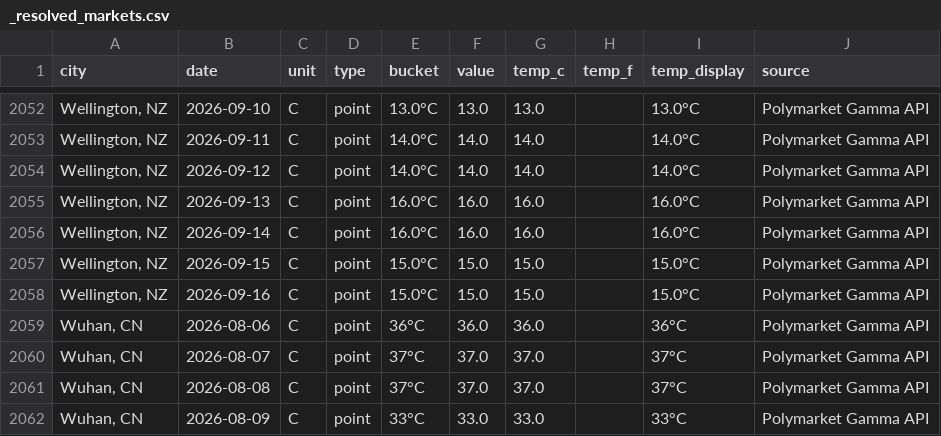
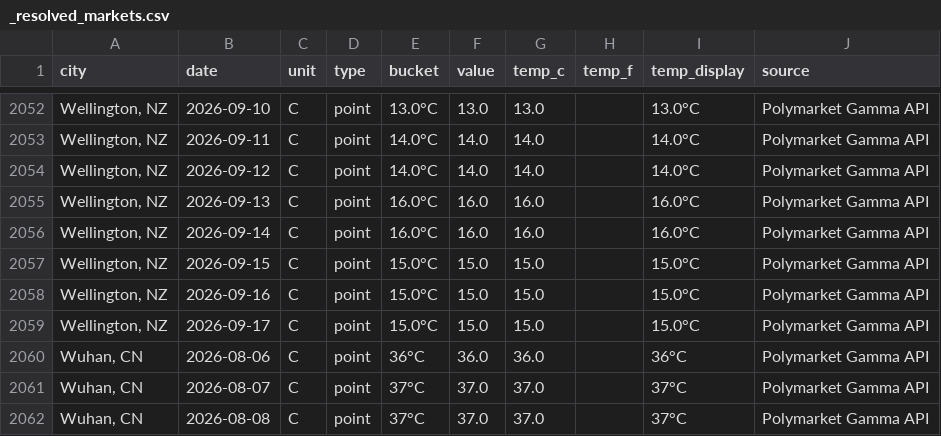
Before and after one commit to mgaaserud90-creator/weather-monitor, a CSV file: _resolved_markets.csv, drawn as a sheet; only a part is shown, gaps mark what is left out; the shorter side is filled out with more unchanged rows; the diff names each change by its address in the sheet, - before the commit and + after, or states it on an @@ line.

```diff
--- a/_resolved_markets.csv
+++ b/_resolved_markets.csv
+row 2059: Wellington, NZ | 2026-09-17 | C | point | 15.0°C | 15.0 | 15.0 |  | 15.0°C | Polymarket Gamma API
```
Also changed, not shown: _city_error_diagnostics.csv, 20 other files.
